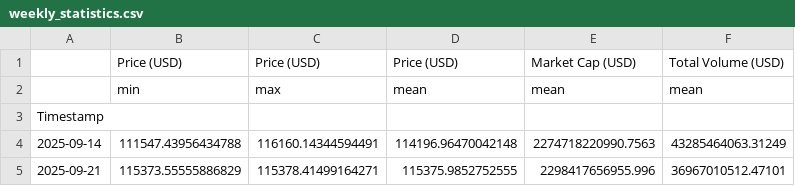
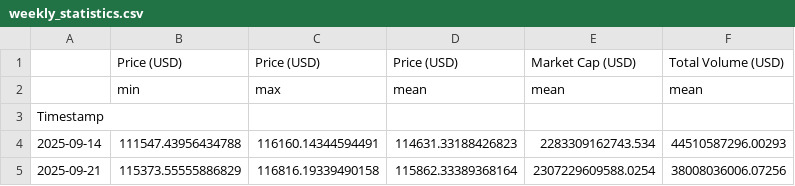
Before and after one commit to giladAlboher/pandas_-project, a CSV file: data/weekly_statistics.csv, drawn as a sheet.

```diff
--- a/data/weekly_statistics.csv
+++ b/data/weekly_statistics.csv
@@ -3,3 +3,3 @@
 Timestamp,,,,,
-2025-09-14,111547.43956434788,116160.14344594491,114196.96470042148,2274718220990.7563,43285464063.31249
-2025-09-21,115373.55555886829,115378.41499164271,115375.9852752555,2298417656955.996,36967010512.47101
+2025-09-14,111547.43956434788,116160.14344594491,114631.33188426823,2283309162743.534,44510587296.00293
+2025-09-21,115373.55555886829,116816.19339490158,115862.33389368164,2307229609588.0254,38008036006.07256
```
Also changed, not shown: data/bitcoin_prices_week.csv, 1 other file.
